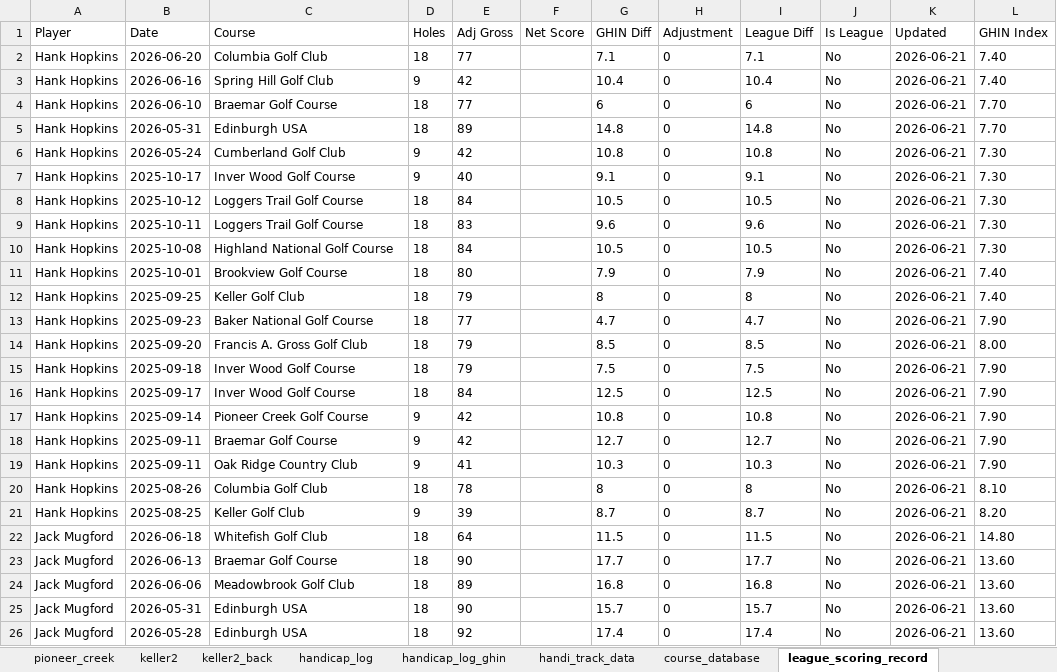
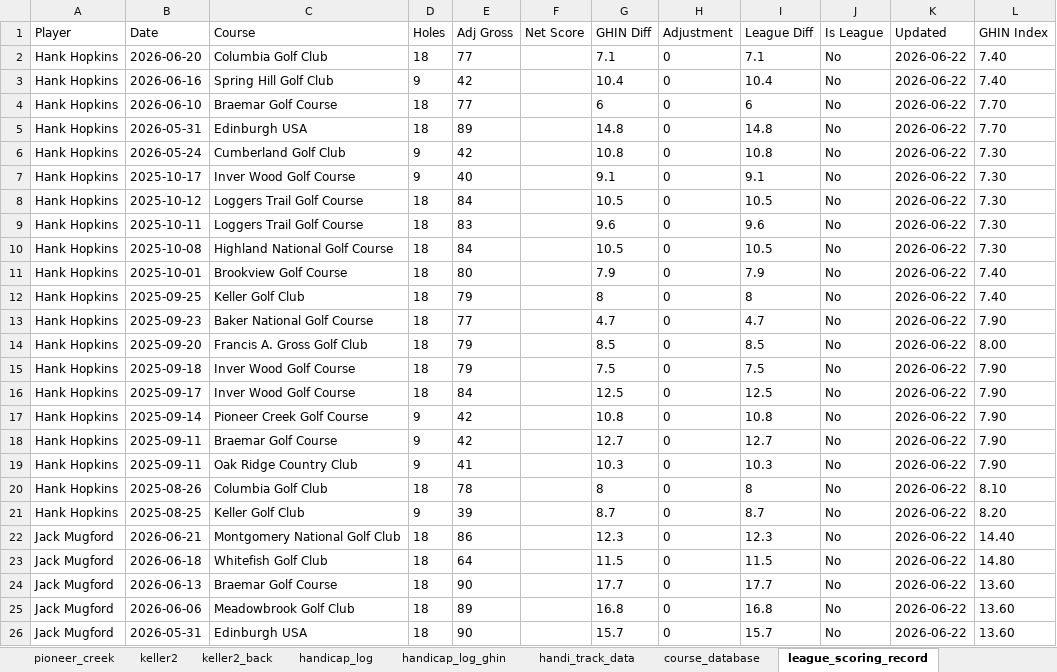
Before and after one commit to hankhopkins/sagl, an Excel workbook: data/Stone_Arch_Golf_League_Data_2026.xlsx, sheet league_scoring_record, drawn as a sheet; only a part is shown; values as stored, in another font and other column widths than the file's, no borders; the diff covers the shown part only; the diff names each change by its address in the sheet, - before the commit and + after, or states it on an @@ line.

```diff
--- a/data/Stone_Arch_Golf_League_Data_2026.xlsx (sheet league_scoring_record)
+++ b/data/Stone_Arch_Golf_League_Data_2026.xlsx (sheet league_scoring_record)
-K2:K26 (Updated): 2026-06-21
+K2:K26 (Updated): 2026-06-22
-B22 (Date): 2026-06-18
+B22 (Date): 2026-06-21
-C22 (Course): Whitefish Golf Club
+C22 (Course): Montgomery National Golf Club
-E22 (Adj Gross): 64
+E22 (Adj Gross): 86
-G22 (GHIN Diff): 11.5
+G22 (GHIN Diff): 12.3
-I22 (League Diff): 11.5
+I22 (League Diff): 12.3
-L22 (GHIN Index): 14.80
+L22 (GHIN Index): 14.40
-B23 (Date): 2026-06-13
+B23 (Date): 2026-06-18
-C23 (Course): Braemar Golf Course
+C23 (Course): Whitefish Golf Club
-E23 (Adj Gross): 90
+E23 (Adj Gross): 64
-G23 (GHIN Diff): 17.7
+G23 (GHIN Diff): 11.5
-I23 (League Diff): 17.7
+I23 (League Diff): 11.5
-L23 (GHIN Index): 13.60
+L23 (GHIN Index): 14.80
-B24 (Date): 2026-06-06
+B24 (Date): 2026-06-13
-C24 (Course): Meadowbrook Golf Club
+C24 (Course): Braemar Golf Course
-E24 (Adj Gross): 89
+E24 (Adj Gross): 90
-G24 (GHIN Diff): 16.8
+G24 (GHIN Diff): 17.7
-I24 (League Diff): 16.8
+I24 (League Diff): 17.7
-B25 (Date): 2026-05-31
+B25 (Date): 2026-06-06
-C25 (Course): Edinburgh USA
+C25 (Course): Meadowbrook Golf Club
-E25 (Adj Gross): 90
+E25 (Adj Gross): 89
-G25 (GHIN Diff): 15.7
+G25 (GHIN Diff): 16.8
-I25 (League Diff): 15.7
+I25 (League Diff): 16.8
-B26 (Date): 2026-05-28
+B26 (Date): 2026-05-31
-E26 (Adj Gross): 92
+E26 (Adj Gross): 90
-G26 (GHIN Diff): 17.4
+G26 (GHIN Diff): 15.7
-I26 (League Diff): 17.4
+I26 (League Diff): 15.7
```
Also changed, not shown: 502 edited cells elsewhere in this sheet, sheet handicap_log, sheet handicap_log_ghin, sheet handi_track_data, sheet league_handicap, sheet baker_natl_back_sc, sheet chaska_town_sc, 16 more sheets, 1 other file.
